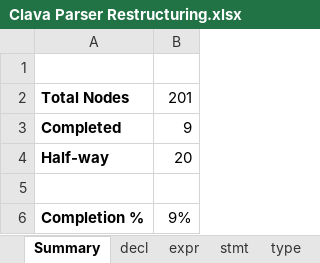
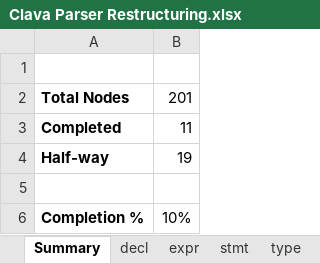
Before and after one commit to specs-feup/clava, an Excel workbook: Clava Parser Restructuring.xlsx, sheet Summary, drawn as a sheet; values as stored, in another font and other column widths than the file's, no borders; the diff names each change by its address in the sheet, - before the commit and + after, or states it on an @@ line.

```diff
--- a/Clava Parser Restructuring.xlsx (sheet Summary)
+++ b/Clava Parser Restructuring.xlsx (sheet Summary)
-B3: 9
+B3: 11
-B4: 20
+B4: 19
-B6: 9%
+B6: 10%
```
Also changed, not shown: sheet type, sheet expr.
